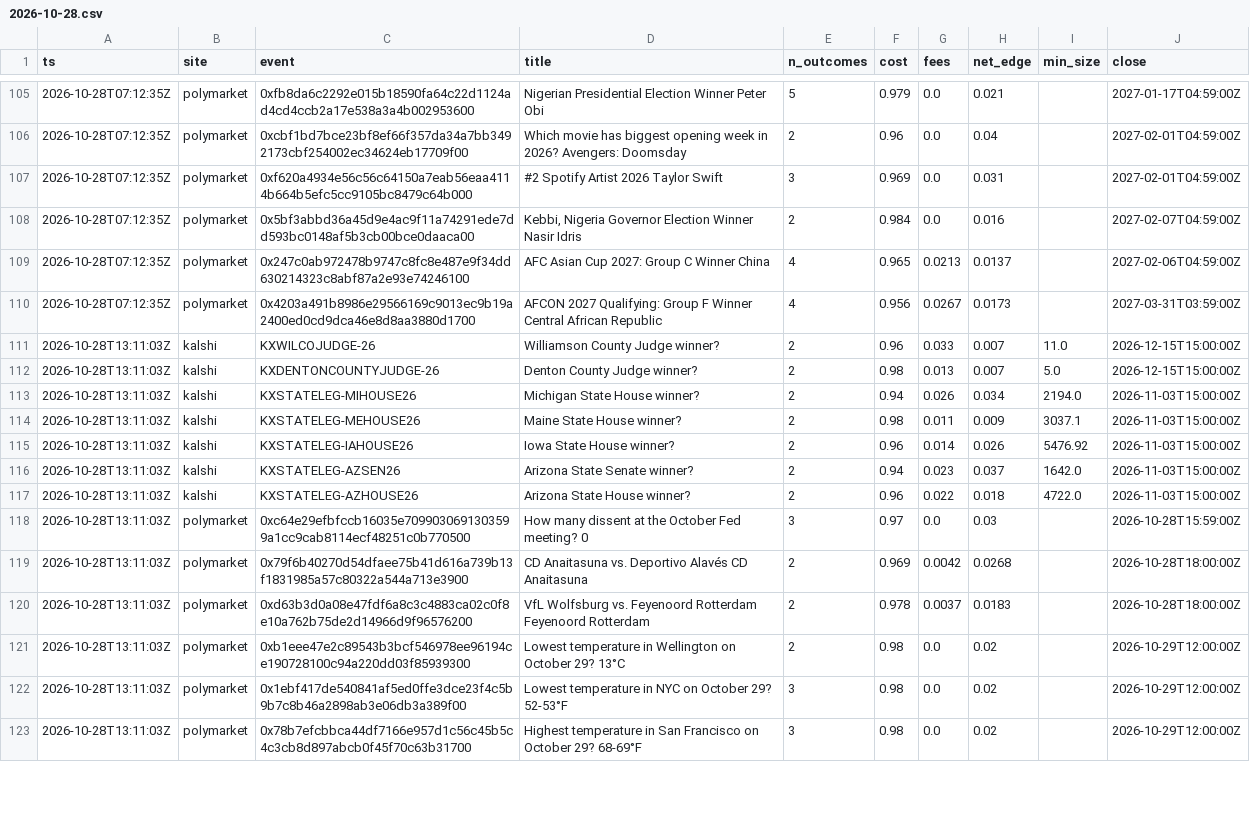
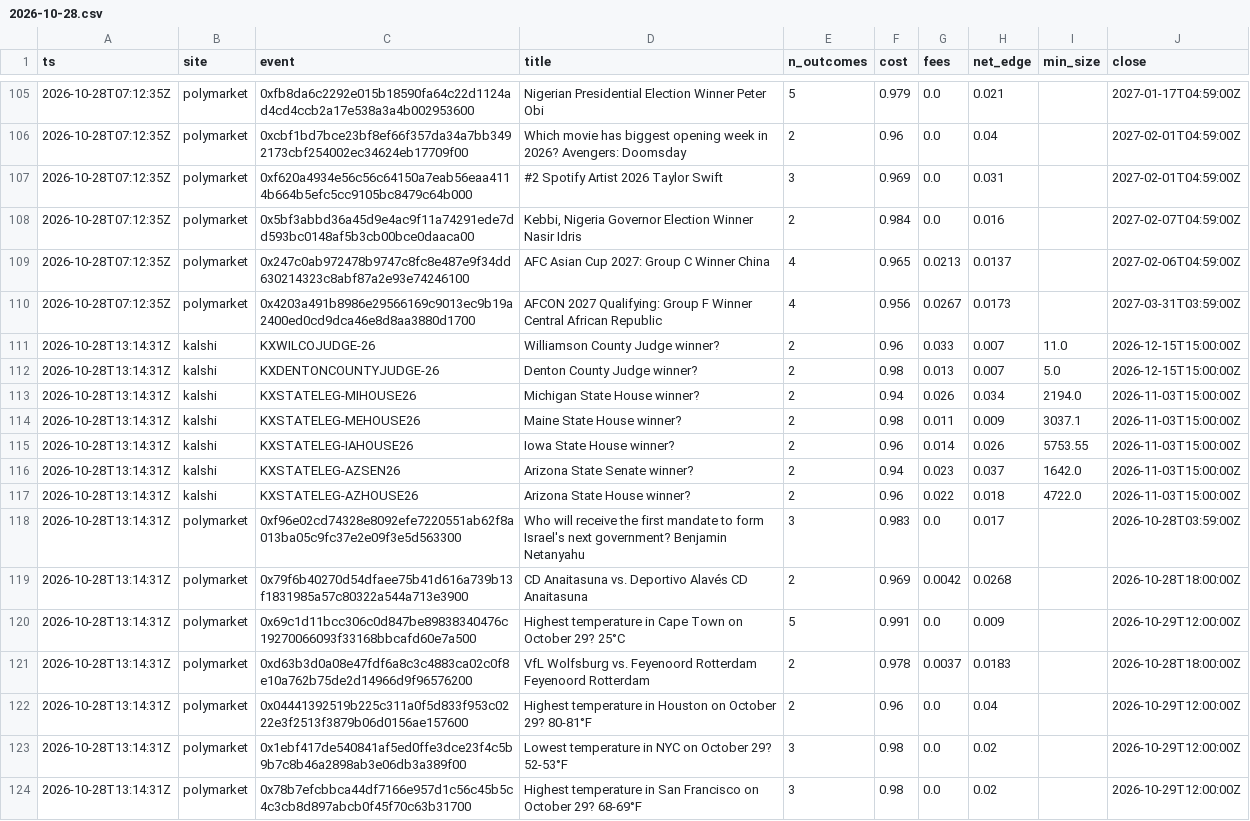
Before and after one commit to midknight-blip/pm-lab, a CSV file: arb/bundles/2026-10-28.csv, drawn as a sheet; only a part is shown, gaps mark what is left out; the diff covers the shown part only.

Commit message:
market list refresh

```diff
--- a/arb/bundles/2026-10-28.csv
+++ b/arb/bundles/2026-10-28.csv
@@ -110,14 +110,15 @@ ts,site,event,title,n_outcomes,cost,fees,net_edge,min_size,close
 2026-10-28T07:12:35Z,polymarket,0x4203a491b8986e29566169c9013ec9b19a2400ed0cd9dca46e8d8aa3880d1700,AFCON 2027 Qualifying: Group F Winner Central African Republic,4,0.956,0.0267,0.0173,,2027-03-31T03:59:00Z
-2026-10-28T13:11:03Z,kalshi,KXWILCOJUDGE-26,Williamson County Judge winner?,2,0.96,0.033,0.007,11.0,2026-12-15T15:00:00Z
-2026-10-28T13:11:03Z,kalshi,KXDENTONCOUNTYJUDGE-26,Denton County Judge winner?,2,0.98,0.013,0.007,5.0,2026-12-15T15:00:00Z
-2026-10-28T13:11:03Z,kalshi,KXSTATELEG-MIHOUSE26,Michigan State House winner?,2,0.94,0.026,0.034,2194.0,2026-11-03T15:00:00Z
-2026-10-28T13:11:03Z,kalshi,KXSTATELEG-MEHOUSE26,Maine State House winner?,2,0.98,0.011,0.009,3037.1,2026-11-03T15:00:00Z
-2026-10-28T13:11:03Z,kalshi,KXSTATELEG-IAHOUSE26,Iowa State House winner?,2,0.96,0.014,0.026,5476.92,2026-11-03T15:00:00Z
-2026-10-28T13:11:03Z,kalshi,KXSTATELEG-AZSEN26,Arizona State Senate winner?,2,0.94,0.023,0.037,1642.0,2026-11-03T15:00:00Z
-2026-10-28T13:11:03Z,kalshi,KXSTATELEG-AZHOUSE26,Arizona State House winner?,2,0.96,0.022,0.018,4722.0,2026-11-03T15:00:00Z
-2026-10-28T13:11:03Z,polymarket,0xc64e29efbfccb16035e7099030691303599a1cc9cab8114ecf48251c0b770500,How many dissent at the October Fed meeting? 0,3,0.97,0.0,0.03,,2026-10-28T15:59:00Z
-2026-10-28T13:11:03Z,polymarket,0x79f6b40270d54dfaee75b41d616a739b13f1831985a57c80322a544a713e3900,CD Anaitasuna vs. Deportivo Alavés CD Anaitasuna,2,0.969,0.0042,0.0268,,2026-10-28T18:00:00Z
-2026-10-28T13:11:03Z,polymarket,0xd63b3d0a08e47fdf6a8c3c4883ca02c0f8e10a762b75de2d14966d9f96576200,VfL Wolfsburg vs. Feyenoord Rotterdam Feyenoord Rotterdam,2,0.978,0.0037,0.0183,,2026-10-28T18:00:00Z
-2026-10-28T13:11:03Z,polymarket,0xb1eee47e2c89543b3bcf546978ee96194ce190728100c94a220dd03f85939300,Lowest temperature in Wellington on October 29? 13°C,2,0.98,0.0,0.02,,2026-10-29T12:00:00Z
-2026-10-28T13:11:03Z,polymarket,0x1ebf417de540841af5ed0ffe3dce23f4c5b9b7c8b46a2898ab3e06db3a389f00,Lowest temperature in NYC on October 29? 52-53°F,3,0.98,0.0,0.02,,2026-10-29T12:00:00Z
-2026-10-28T13:11:03Z,polymarket,0x78b7efcbbca44df7166e957d1c56c45b5c4c3cb8d897abcb0f45f70c63b31700,Highest temperature in San Francisco on October 29? 68-69°F,3,0.98,0.0,0.02,,2026-10-29T12:00:00Z
+2026-10-28T13:14:31Z,kalshi,KXWILCOJUDGE-26,Williamson County Judge winner?,2,0.96,0.033,0.007,11.0,2026-12-15T15:00:00Z
+2026-10-28T13:14:31Z,kalshi,KXDENTONCOUNTYJUDGE-26,Denton County Judge winner?,2,0.98,0.013,0.007,5.0,2026-12-15T15:00:00Z
+2026-10-28T13:14:31Z,kalshi,KXSTATELEG-MIHOUSE26,Michigan State House winner?,2,0.94,0.026,0.034,2194.0,2026-11-03T15:00:00Z
+2026-10-28T13:14:31Z,kalshi,KXSTATELEG-MEHOUSE26,Maine State House winner?,2,0.98,0.011,0.009,3037.1,2026-11-03T15:00:00Z
+2026-10-28T13:14:31Z,kalshi,KXSTATELEG-IAHOUSE26,Iowa State House winner?,2,0.96,0.014,0.026,5753.55,2026-11-03T15:00:00Z
+2026-10-28T13:14:31Z,kalshi,KXSTATELEG-AZSEN26,Arizona State Senate winner?,2,0.94,0.023,0.037,1642.0,2026-11-03T15:00:00Z
+2026-10-28T13:14:31Z,kalshi,KXSTATELEG-AZHOUSE26,Arizona State House winner?,2,0.96,0.022,0.018,4722.0,2026-11-03T15:00:00Z
+2026-10-28T13:14:31Z,polymarket,0xf96e02cd74328e8092efe7220551ab62f8a013ba05c9fc37e2e09f3e5d563300,Who will receive the first mandate to form Israel's next government? Benjamin Netanyahu,3,0.983,0.0,0.017,,2026-10-28T03:59:00Z
+2026-10-28T13:14:31Z,polymarket,0x79f6b40270d54dfaee75b41d616a739b13f1831985a57c80322a544a713e3900,CD Anaitasuna vs. Deportivo Alavés CD Anaitasuna,2,0.969,0.0042,0.0268,,2026-10-28T18:00:00Z
+2026-10-28T13:14:31Z,polymarket,0x69c1d11bcc306c0d847be89838340476c19270066093f33168bbcafd60e7a500,Highest temperature in Cape Town on October 29? 25°C,5,0.991,0.0,0.009,,2026-10-29T12:00:00Z
+2026-10-28T13:14:31Z,polymarket,0xd63b3d0a08e47fdf6a8c3c4883ca02c0f8e10a762b75de2d14966d9f96576200,VfL Wolfsburg vs. Feyenoord Rotterdam Feyenoord Rotterdam,2,0.978,0.0037,0.0183,,2026-10-28T18:00:00Z
+2026-10-28T13:14:31Z,polymarket,0x04441392519b225c311a0f5d833f953c0222e3f2513f3879b06d0156ae157600,Highest temperature in Houston on October 29? 80-81°F,2,0.96,0.0,0.04,,2026-10-29T12:00:00Z
+2026-10-28T13:14:31Z,polymarket,0x1ebf417de540841af5ed0ffe3dce23f4c5b9b7c8b46a2898ab3e06db3a389f00,Lowest temperature in NYC on October 29? 52-53°F,3,0.98,0.0,0.02,,2026-10-29T12:00:00Z
+2026-10-28T13:14:31Z,polymarket,0x78b7efcbbca44df7166e957d1c56c45b5c4c3cb8d897abcb0f45f70c63b31700,Highest temperature in San Francisco on October 29? 68-69°F,3,0.98,0.0,0.02,,2026-10-29T12:00:00Z
```
Also changed, not shown: 4 added rows, 3 removed rows and 56 edited cells elsewhere in this file, 3 other files.
